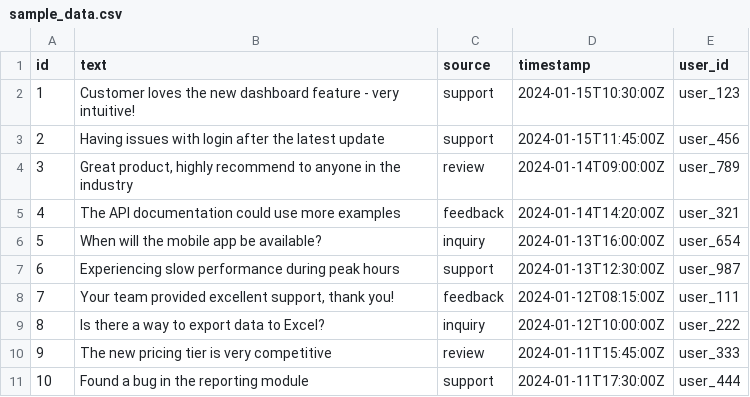
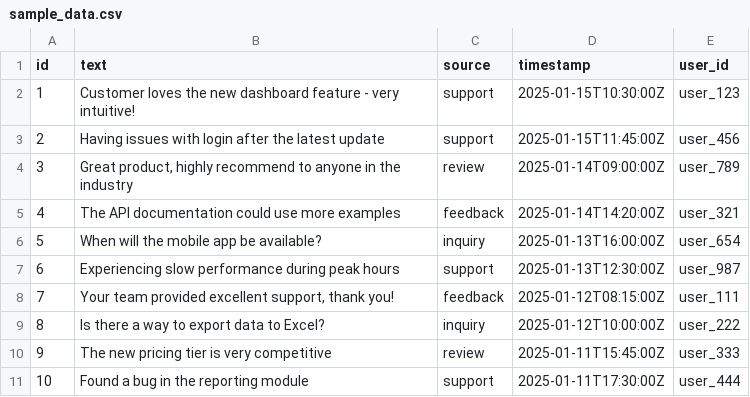
Before and after one commit to mjdevaccount/universal_agent_nexus_examples, a CSV file: 03-data-pipeline/sample_data.csv, drawn as a sheet.

```diff
--- a/03-data-pipeline/sample_data.csv
+++ b/03-data-pipeline/sample_data.csv
@@ -1,11 +1,11 @@
 id,text,source,timestamp,user_id
-1,"Customer loves the new dashboard feature - very intuitive!",support,2024-01-15T10:30:00Z,user_123
-2,"Having issues with login after the latest update",support,2024-01-15T11:45:00Z,user_456
-3,"Great product, highly recommend to anyone in the industry",review,2024-01-14T09:00:00Z,user_789
-4,"The API documentation could use more examples",feedback,2024-01-14T14:20:00Z,user_321
-5,"When will the mobile app be available?",inquiry,2024-01-13T16:00:00Z,user_654
-6,"Experiencing slow performance during peak hours",support,2024-01-13T12:30:00Z,user_987
-7,"Your team provided excellent support, thank you!",feedback,2024-01-12T08:15:00Z,user_111
-8,"Is there a way to export data to Excel?",inquiry,2024-01-12T10:00:00Z,user_222
-9,"The new pricing tier is very competitive",review,2024-01-11T15:45:00Z,user_333
-10,"Found a bug in the reporting module",support,2024-01-11T17:30:00Z,user_444
+1,"Customer loves the new dashboard feature - very intuitive!",support,2025-01-15T10:30:00Z,user_123
+2,"Having issues with login after the latest update",support,2025-01-15T11:45:00Z,user_456
+3,"Great product, highly recommend to anyone in the industry",review,2025-01-14T09:00:00Z,user_789
+4,"The API documentation could use more examples",feedback,2025-01-14T14:20:00Z,user_321
+5,"When will the mobile app be available?",inquiry,2025-01-13T16:00:00Z,user_654
+6,"Experiencing slow performance during peak hours",support,2025-01-13T12:30:00Z,user_987
+7,"Your team provided excellent support, thank you!",feedback,2025-01-12T08:15:00Z,user_111
+8,"Is there a way to export data to Excel?",inquiry,2025-01-12T10:00:00Z,user_222
+9,"The new pricing tier is very competitive",review,2025-01-11T15:45:00Z,user_333
+10,"Found a bug in the reporting module",support,2025-01-11T17:30:00Z,user_444
```
Also changed, not shown: 3 other files.
